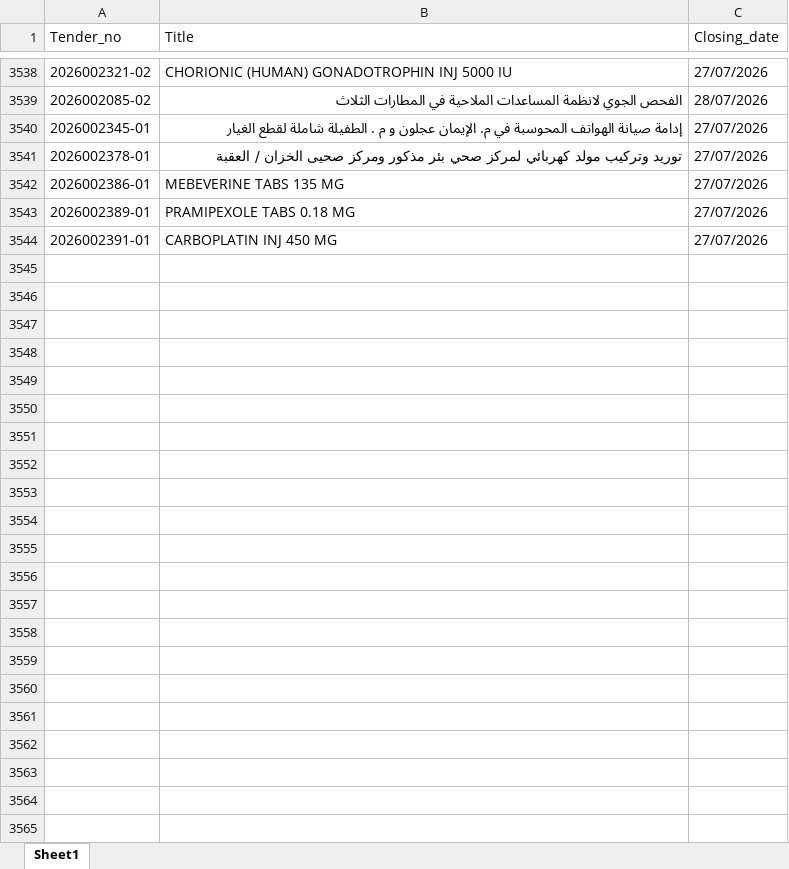
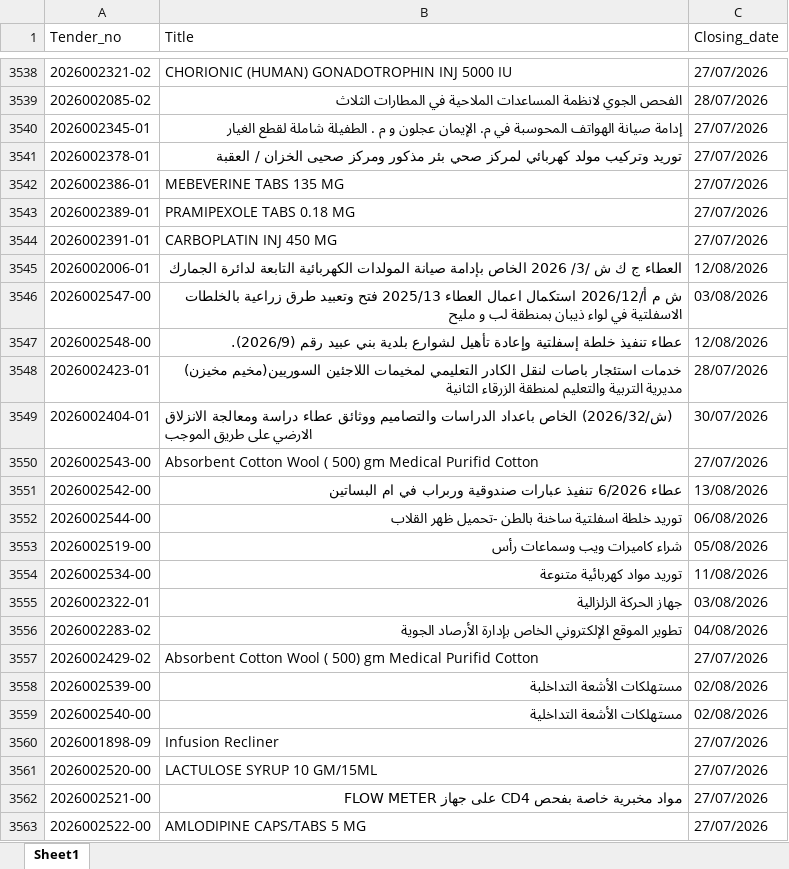
Before and after one commit to AliSaleh-analyst/JONEPS-Web-Scraping, an Excel workbook: JONEPS-Tenders.xlsx, sheet Sheet1, drawn as a sheet; only a part is shown, gaps mark what is left out; values as stored, in another font and other column widths than the file's, no borders; the diff covers the shown part only; the diff names each change by its address in the sheet, - before the commit and + after, or states it on an @@ line.

```diff
--- a/JONEPS-Tenders.xlsx (sheet Sheet1)
+++ b/JONEPS-Tenders.xlsx (sheet Sheet1)
+row 3545: 2026002006-01 | العطاء ج ك ش /3/ 2026 الخاص بإدامة صيانة المولدات الكهربائية التابعة لدائرة الجمارك | 12/08/2026
+row 3546: 2026002547-00 | ش م أ/2026/12 استكمال اعمال العطاء 2025/13 فتح وتعبيد طرق زراعية بالخلطات الاسفلتية في لواء ذيبان بمنطقة لب و مليح | 03/08/2026
+row 3547: 2026002548-00 | عطاء تنفيذ خلطة إسفلتية وإعادة تأهيل لشوارع بلدية بني عبيد رقم (2026/9). | 12/08/2026
+row 3548: 2026002423-01 | خدمات استئجار باصات لنقل الكادر التعليمي لمخيمات اللاجئين السوريين(مخيم مخيزن) مديرية التربية والتعليم لمنطقة الزرقاء الثانية | 28/07/2026
+row 3549: 2026002404-01 | (ش/2026/32) الخاص باعداد الدراسات والتصاميم ووثائق عطاء دراسة ومعالجة الانزلاق الارضي على طريق الموجب | 30/07/2026
+row 3550: 2026002543-00 | Absorbent Cotton Wool ( 500) gm Medical Purifid Cotton | 27/07/2026
+row 3551: 2026002542-00 | عطاء 6/2026 تنفيذ عبارات صندوقية وربراب في ام البساتين | 13/08/2026
+row 3552: 2026002544-00 | توريد خلطة اسفلتية ساخنة بالطن -تحميل ظهر القلاب | 06/08/2026
+row 3553: 2026002519-00 | شراء كاميرات ويب وسماعات رأس | 05/08/2026
+row 3554: 2026002534-00 | توريد مواد كهربائية متنوعة | 11/08/2026
+row 3555: 2026002322-01 | جهاز الحركة الزلزالية | 03/08/2026
+row 3556: 2026002283-02 | تطوير الموقع الإلكتروني الخاص بإدارة الأرصاد الجوية | 04/08/2026
+row 3557: 2026002429-02 | Absorbent Cotton Wool ( 500) gm Medical Purifid Cotton | 27/07/2026
+row 3558: 2026002539-00 | مستهلكات الأشعة التداخلبة | 02/08/2026
+row 3559: 2026002540-00 | مستهلكات الأشعة التداخلية | 02/08/2026
+row 3560: 2026001898-09 | Infusion Recliner | 27/07/2026
+row 3561: 2026002520-00 | LACTULOSE SYRUP 10 GM/15ML | 27/07/2026
+row 3562: 2026002521-00 | مواد مخبرية خاصة بفحص CD4 على جهاز FLOW METER | 27/07/2026
+row 3563: 2026002522-00 | AMLODIPINE CAPS/TABS 5 MG | 27/07/2026
```
Also changed, not shown: 23 added rows elsewhere in this sheet.
